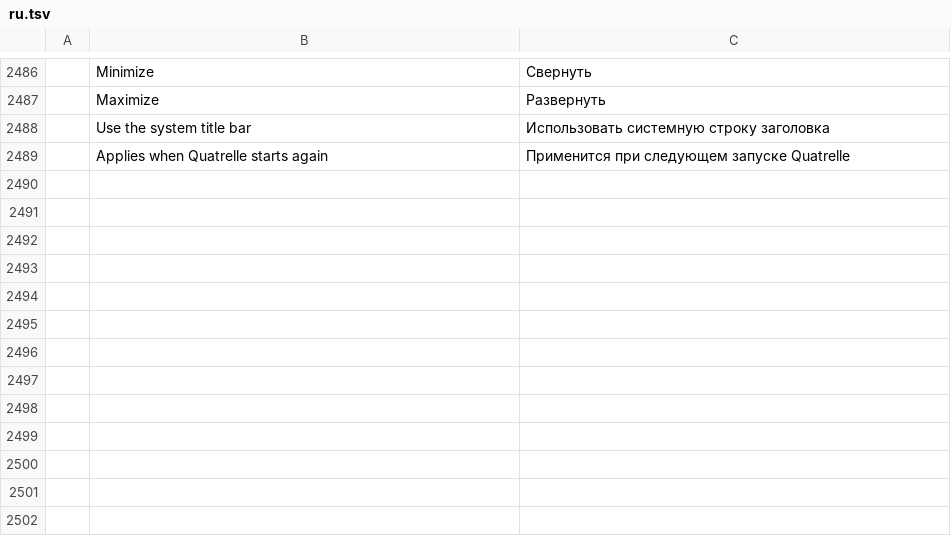
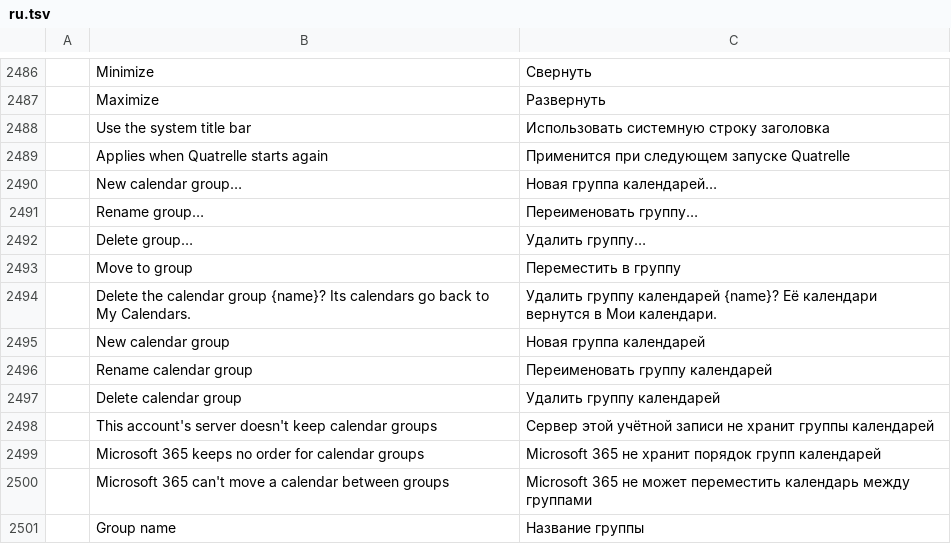
Before and after one commit to dgaudin/quatrelle, a TSV file: crates/ui-egui/src/i18n/ru.tsv, drawn as a sheet; only a part is shown, gaps mark what is left out; the diff names each change by its address in the sheet, - before the commit and + after, or states it on an @@ line.

Commit message:
Calendar groups: make, rename, delete and move them, kept on the server
Outlook's Calendar pane groups are now changed from Quatrelle and kept where
Outlook keeps them.  On Exchange, the navigation shortcuts of the Common Views
folder ([MS-OXOCFG] 2.2.9) are made, renamed, deleted and reordered, and a
calendar's shortcut moves between groups, each write read back and only the
Calendar section's shortcuts this reads whole touched.  On Microsoft 365 the
calendar groups are made, renamed and deleted through Graph; moving a calendar
between groups and ordering the groups are refused with Graph v1.0's reason.

The pane's group header menu offers New, Rename, Delete and Move Up/Down, and a
calendar's menu offers Move to group; both grey what the account's server can't
do and say why.  A calendar dragged onto another group's header moves there,
the header showing it will take it.

```diff
--- a/crates/ui-egui/src/i18n/ru.tsv
+++ b/crates/ui-egui/src/i18n/ru.tsv
+row 2490:  | New calendar group… | Новая группа календарей…
+row 2491:  | Rename group… | Переименовать группу…
+row 2492:  | Delete group… | Удалить группу…
+row 2493:  | Move to group | Переместить в группу
+row 2494:  | Delete the calendar group {name}? Its calendars go back to My Calendars. | Удалить группу календарей {name}? Её календари вернутся в Мои календари.
+row 2495:  | New calendar group | Новая группа календарей
+row 2496:  | Rename calendar group | Переименовать группу календарей
+row 2497:  | Delete calendar group | Удалить группу календарей
+row 2498:  | This account's server doesn't keep calendar groups | Сервер этой учётной записи не хранит группы календарей
+row 2499:  | Microsoft 365 keeps no order for calendar groups | Microsoft 365 не хранит порядок групп календарей
+row 2500:  | Microsoft 365 can't move a calendar between groups | Microsoft 365 не может переместить календарь между группами
+row 2501:  | Group name | Название группы
```
Also changed, not shown: crates/ui-egui/src/i18n/ar.tsv, crates/ui-egui/src/i18n/fr.tsv, 35 other files.
